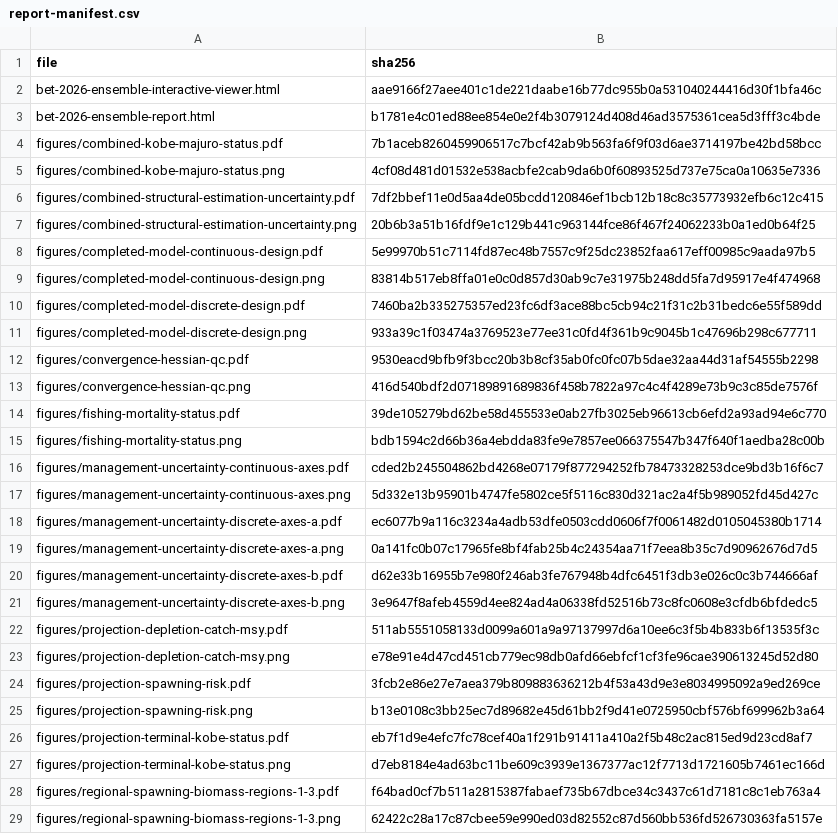
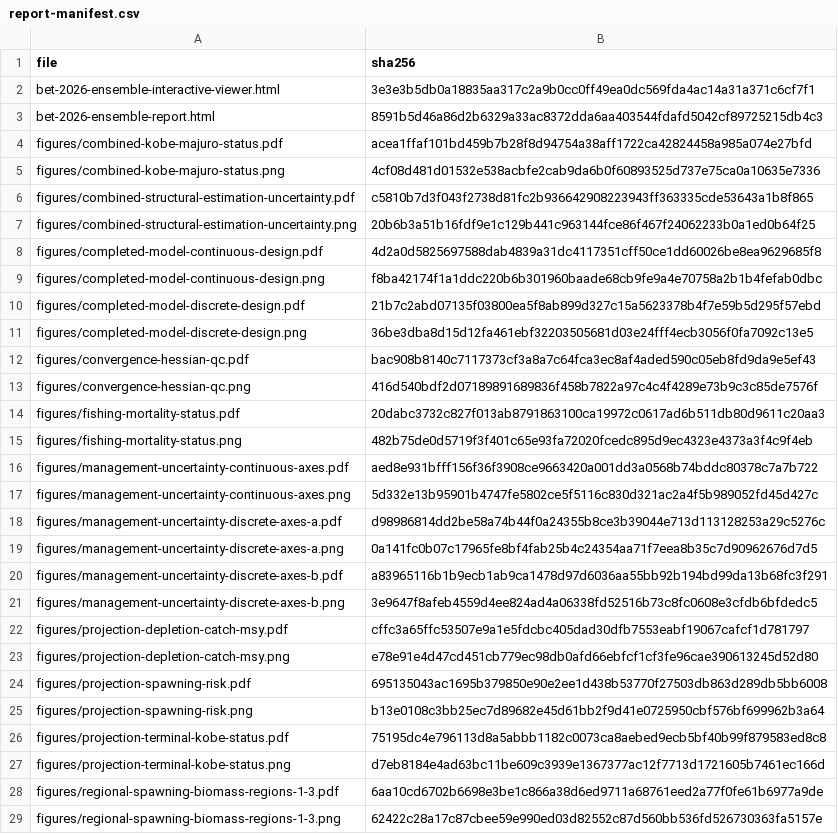
Before and after one commit to PacificCommunity/ofp-sam-bet-2026-ensemble, a CSV file: results/report-manifest.csv, drawn as a sheet; only a part is shown; the diff covers the shown part only.

```diff
--- a/results/report-manifest.csv
+++ b/results/report-manifest.csv
@@ -1,29 +1,29 @@
 "file","sha256"
-"bet-2026-ensemble-interactive-viewer.html","aae9166f27aee401c1de221daabe16b77dc955b0a531040244416d30f1bfa46c"
-"bet-2026-ensemble-report.html","b1781e4c01ed88ee854e0e2f4b3079124d408d46ad3575361cea5d3fff3c4bde"
-"figures/combined-kobe-majuro-status.pdf","7b1aceb8260459906517c7bcf42ab9b563fa6f9f03d6ae3714197be42bd58bcc"
+"bet-2026-ensemble-interactive-viewer.html","3e3e3b5db0a18835aa317c2a9b0cc0ff49ea0dc569fda4ac14a31a371c6cf7f1"
+"bet-2026-ensemble-report.html","8591b5d46a86d2b6329a33ac8372dda6aa403544fdafd5042cf89725215db4c3"
+"figures/combined-kobe-majuro-status.pdf","acea1ffaf101bd459b7b28f8d94754a38aff1722ca42824458a985a074e27bfd"
 "figures/combined-kobe-majuro-status.png","4cf08d481d01532e538acbfe2cab9da6b0f60893525d737e75ca0a10635e7336"
-"figures/combined-structural-estimation-uncertainty.pdf","7df2bbef11e0d5aa4de05bcdd120846ef1bcb12b18c8c35773932efb6c12c415"
+"figures/combined-structural-estimation-uncertainty.pdf","c5810b7d3f043f2738d81fc2b936642908223943ff363335cde53643a1b8f865"
 "figures/combined-structural-estimation-uncertainty.png","20b6b3a51b16fdf9e1c129b441c963144fce86f467f24062233b0a1ed0b64f25"
-"figures/completed-model-continuous-design.pdf","5e99970b51c7114fd87ec48b7557c9f25dc23852faa617eff00985c9aada97b5"
-"figures/completed-model-continuous-design.png","83814b517eb8ffa01e0c0d857d30ab9c7e31975b248dd5fa7d95917e4f474968"
-"figures/completed-model-discrete-design.pdf","7460ba2b335275357ed23fc6df3ace88bc5cb94c21f31c2b31bedc6e55f589dd"
-"figures/completed-model-discrete-design.png","933a39c1f03474a3769523e77ee31c0fd4f361b9c9045b1c47696b298c677711"
-"figures/convergence-hessian-qc.pdf","9530eacd9bfb9f3bcc20b3b8cf35ab0fc0fc07b5dae32aa44d31af54555b2298"
+"figures/completed-model-continuous-design.pdf","4d2a0d5825697588dab4839a31dc4117351cff50ce1dd60026be8ea9629685f8"
+"figures/completed-model-continuous-design.png","f8ba42174f1a1ddc220b6b301960baade68cb9fe9a4e70758a2b1b4fefab0dbc"
+"figures/completed-model-discrete-design.pdf","21b7c2abd07135f03800ea5f8ab899d327c15a5623378b4f7e59b5d295f57ebd"
+"figures/completed-model-discrete-design.png","36be3dba8d15d12fa461ebf32203505681d03e24fff4ecb3056f0fa7092c13e5"
+"figures/convergence-hessian-qc.pdf","bac908b8140c7117373cf3a8a7c64fca3ec8af4aded590c05eb8fd9da9e5ef43"
 "figures/convergence-hessian-qc.png","416d540bdf2d07189891689836f458b7822a97c4c4f4289e73b9c3c85de7576f"
-"figures/fishing-mortality-status.pdf","39de105279bd62be58d455533e0ab27fb3025eb96613cb6efd2a93ad94e6c770"
-"figures/fishing-mortality-status.png","bdb1594c2d66b36a4ebdda83fe9e7857ee066375547b347f640f1aedba28c00b"
-"figures/management-uncertainty-continuous-axes.pdf","cded2b245504862bd4268e07179f877294252fb78473328253dce9bd3b16f6c7"
+"figures/fishing-mortality-status.pdf","20dabc3732c827f013ab8791863100ca19972c0617ad6b511db80d9611c20aa3"
+"figures/fishing-mortality-status.png","482b75de0d5719f3f401c65e93fa72020fcedc895d9ec4323e4373a3f4c9f4eb"
+"figures/management-uncertainty-continuous-axes.pdf","aed8e931bfff156f36f3908ce9663420a001dd3a0568b74bddc80378c7a7b722"
 "figures/management-uncertainty-continuous-axes.png","5d332e13b95901b4747fe5802ce5f5116c830d321ac2a4f5b989052fd45d427c"
-"figures/management-uncertainty-discrete-axes-a.pdf","ec6077b9a116c3234a4adb53dfe0503cdd0606f7f0061482d0105045380b1714"
+"figures/management-uncertainty-discrete-axes-a.pdf","d98986814dd2be58a74b44f0a24355b8ce3b39044e713d113128253a29c5276c"
 "figures/management-uncertainty-discrete-axes-a.png","0a141fc0b07c17965fe8bf4fab25b4c24354aa71f7eea8b35c7d90962676d7d5"
-"figures/management-uncertainty-discrete-axes-b.pdf","d62e33b16955b7e980f246ab3fe767948b4dfc6451f3db3e026c0c3b744666af"
+"figures/management-uncertainty-discrete-axes-b.pdf","a83965116b1b9ecb1ab9ca1478d97d6036aa55bb92b194bd99da13b68fc3f291"
 "figures/management-uncertainty-discrete-axes-b.png","3e9647f8afeb4559d4ee824ad4a06338fd52516b73c8fc0608e3cfdb6bfdedc5"
-"figures/projection-depletion-catch-msy.pdf","511ab5551058133d0099a601a9a97137997d6a10ee6c3f5b4b833b6f13535f3c"
+"figures/projection-depletion-catch-msy.pdf","cffc3a65ffc53507e9a1e5fdcbc405dad30dfb7553eabf19067cafcf1d781797"
 "figures/projection-depletion-catch-msy.png","e78e91e4d47cd451cb779ec98db0afd66ebfcf1cf3fe96cae390613245d52d80"
-"figures/projection-spawning-risk.pdf","3fcb2e86e27e7aea379b809883636212b4f53a43d9e3e8034995092a9ed269ce"
+"figures/projection-spawning-risk.pdf","695135043ac1695b379850e90e2ee1d438b53770f27503db863d289db5bb6008"
 "figures/projection-spawning-risk.png","b13e0108c3bb25ec7d89682e45d61bb2f9d41e0725950cbf576bf699962b3a64"
-"figures/projection-terminal-kobe-status.pdf","eb7f1d9e4efc7fc78cef40a1f291b91411a410a2f5b48c2ac815ed9d23cd8af7"
+"figures/projection-terminal-kobe-status.pdf","75195dc4e796113d8a5abbb1182c0073ca8aebed9ecb5bf40b99f879583ed8c8"
 "figures/projection-terminal-kobe-status.png","d7eb8184e4ad63bc11be609c3939e1367377ac12f7713d1721605b7461ec166d"
-"figures/regional-spawning-biomass-regions-1-3.pdf","f64bad0cf7b511a2815387fabaef735b67dbce34c3437c61d7181c8c1eb763a4"
+"figures/regional-spawning-biomass-regions-1-3.pdf","6aa10cd6702b6698e3be1c866a38d6ed9711a68761eed2a77f0fe61b6977a9de"
 "figures/regional-spawning-biomass-regions-1-3.png","62422c28a17c87cbee59e990ed03d82552c87d560bb536fd526730363fa5157e"
```
Also changed, not shown: 1 edited cell elsewhere in this file, 25 other files.
